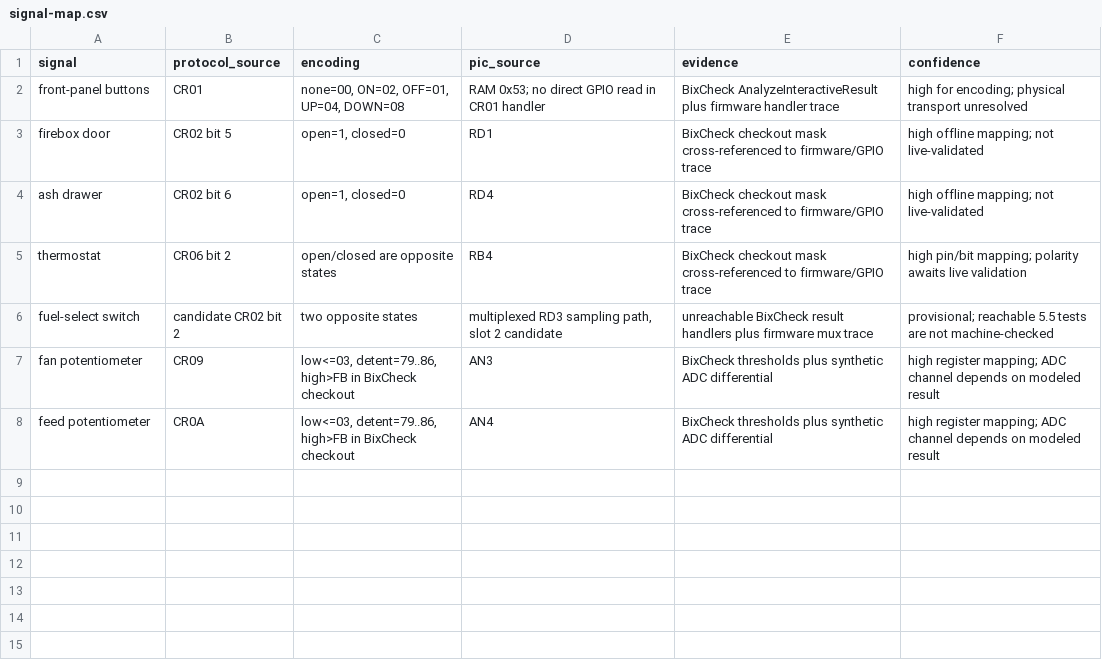
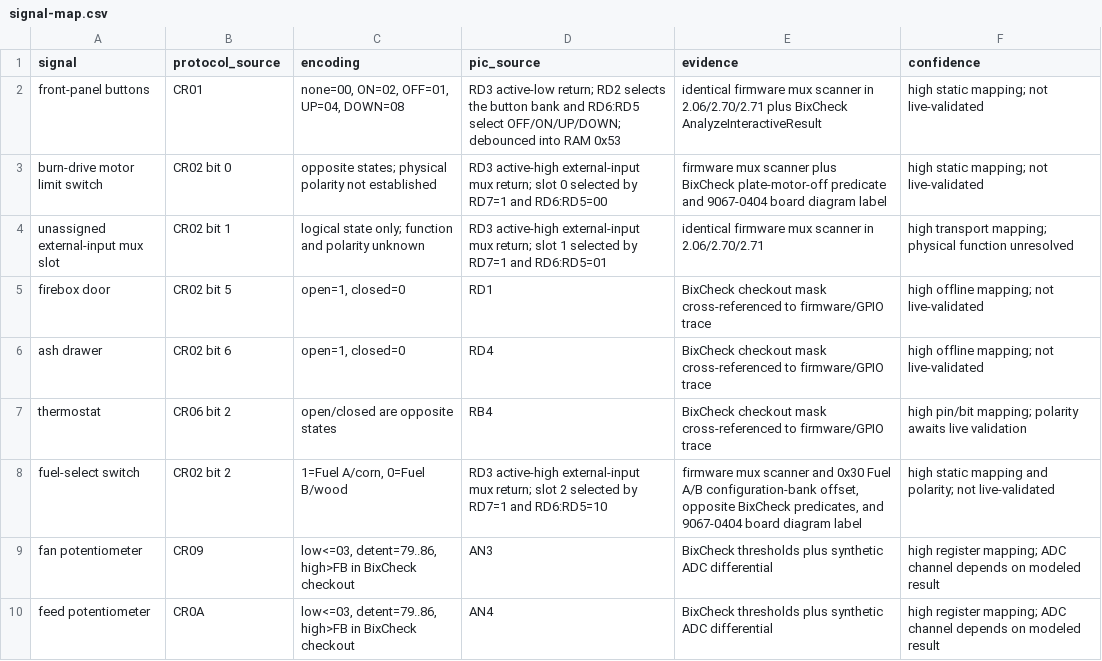
Before and after one commit to 0fEfF2Dto4KoNAVZu8cb5/OpenMaxFire, a CSV file: reverse-engineering/firmware/emulation/deep/signal-map.csv, drawn as a sheet.

Commit message:
Archive motherboard pinout and resolve input muxes
Preserve the owner-supplied MaxFire 9067-0404 board diagram as related-family evidence and distinguish it from serial 5215's reported 9067-0604 controller. Recover the common 2.06/2.70/2.71 front-panel and external-input mux scanners, map the burn-drive limit switch to CR02.0, and establish CR02.2 fuel polarity as Fuel A/corn when set and Fuel B/wood when clear. Regenerate annotated disassemblies and emulator evidence, expand provenance and hardware documentation, and add regression coverage.

```diff
--- a/reverse-engineering/firmware/emulation/deep/signal-map.csv
+++ b/reverse-engineering/firmware/emulation/deep/signal-map.csv
@@ -1,3 +1,5 @@
 signal,protocol_source,encoding,pic_source,evidence,confidence
-front-panel buttons,CR01,"none=00, ON=02, OFF=01, UP=04, DOWN=08",RAM 0x53; no direct GPIO read in CR01 handler,BixCheck AnalyzeInteractiveResult plus firmware handler trace,high for encoding; physical transport unresolved
+front-panel buttons,CR01,"none=00, ON=02, OFF=01, UP=04, DOWN=08",RD3 active-low return; RD2 selects the button bank and RD6:RD5 select OFF/ON/UP/DOWN; debounced into RAM 0x53,identical firmware mux scanner in 2.06/2.70/2.71 plus BixCheck AnalyzeInteractiveResult,high static mapping; not live-validated
+burn-drive motor limit switch,CR02 bit 0,opposite states; physical polarity not established,RD3 active-high external-input mux return; slot 0 selected by RD7=1 and RD6:RD5=00,firmware mux scanner plus BixCheck plate-motor-off predicate and 9067-0404 board diagram label,high static mapping; not live-validated
+unassigned external-input mux slot,CR02 bit 1,logical state only; function and polarity unknown,RD3 active-high external-input mux return; slot 1 selected by RD7=1 and RD6:RD5=01,identical firmware mux scanner in 2.06/2.70/2.71,high transport mapping; physical function unresolved
 firebox door,CR02 bit 5,"open=1, closed=0",RD1,BixCheck checkout mask cross-referenced to firmware/GPIO trace,high offline mapping; not live-validated
@@ -5,3 +7,3 @@ ash drawer,CR02 bit 6,"open=1, closed=0",RD4,BixCheck checkout mask cross-refere
 thermostat,CR06 bit 2,open/closed are opposite states,RB4,BixCheck checkout mask cross-referenced to firmware/GPIO trace,high pin/bit mapping; polarity awaits live validation
-fuel-select switch,candidate CR02 bit 2,two opposite states,"multiplexed RD3 sampling path, slot 2 candidate",unreachable BixCheck result handlers plus firmware mux trace,provisional; reachable 5.5 tests are not machine-checked
+fuel-select switch,CR02 bit 2,"1=Fuel A/corn, 0=Fuel B/wood",RD3 active-high external-input mux return; slot 2 selected by RD7=1 and RD6:RD5=10,"firmware mux scanner and 0x30 Fuel A/B configuration-bank offset, opposite BixCheck predicates, and 9067-0404 board diagram label",high static mapping and polarity; not live-validated
 fan potentiometer,CR09,"low<=03, detent=79..86, high>FB in BixCheck checkout",AN3,BixCheck thresholds plus synthetic ADC differential,high register mapping; ADC channel depends on modeled result
```
Also changed, not shown: 30 other files.
